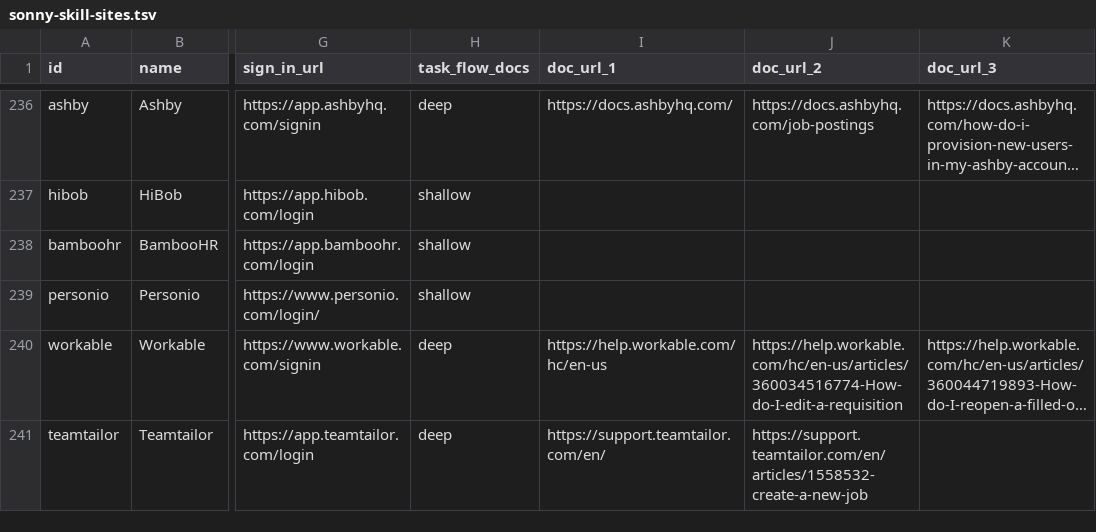
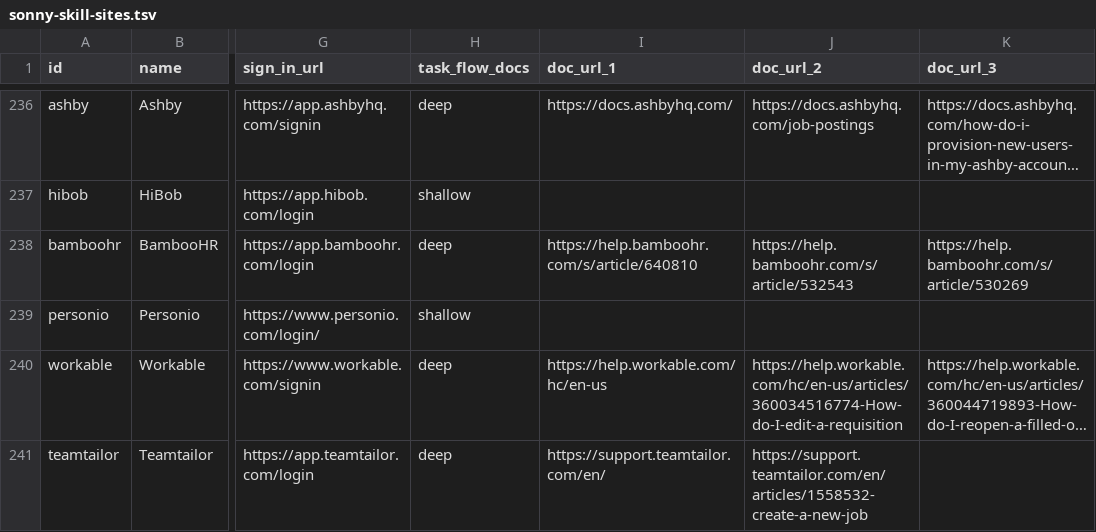
Before and after one commit to sauranshbhavya/macos-agent, a TSV file: docs/sonny-skill-sites.tsv, drawn as a sheet; only a part is shown, gaps mark what is left out; long unchanged cells end in …; the diff names each change by its address in the sheet, - before the commit and + after, or states it on an @@ line.

Commit message:
feat(skills): SONNY-486 BambooHR is a deep pack with three cited flows
BambooHR's pack now carries three flows read in a browser this session from BambooHR's public help centre, all from the employee's side of time off: requesting time off (article 640810), changing or cancelling a request (532543) and viewing time off history (530269). No flow touches pay, direct deposit or tax pages. The catalogue row changes only task_flow_docs to deep and doc_url_1 to doc_url_3 to the three cited pages, under the founders' bounded exception recorded on SONNY-486.

```diff
--- a/docs/sonny-skill-sites.tsv
+++ b/docs/sonny-skill-sites.tsv
-H238 (task_flow_docs): shallow
+H238 (task_flow_docs): deep
-I238 (doc_url_1): (empty)
+I238 (doc_url_1): https://help.bamboohr.com/s/article/640810
-J238 (doc_url_2): (empty)
+J238 (doc_url_2): https://help.bamboohr.com/s/article/532543
-K238 (doc_url_3): (empty)
+K238 (doc_url_3): https://help.bamboohr.com/s/article/530269
```
Also changed, not shown: 1 other file.
